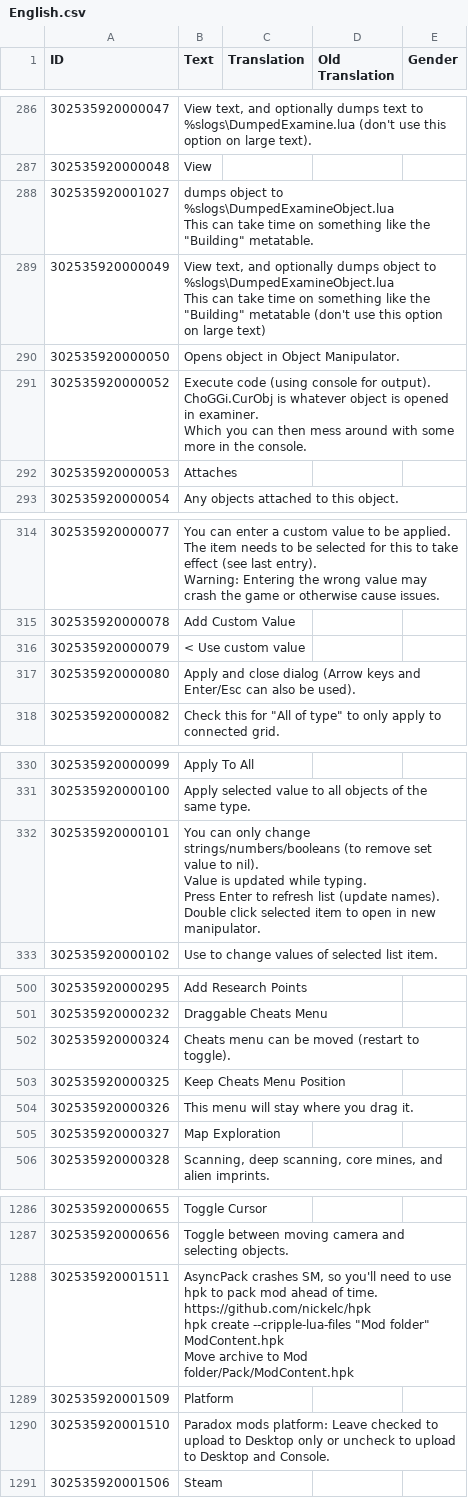
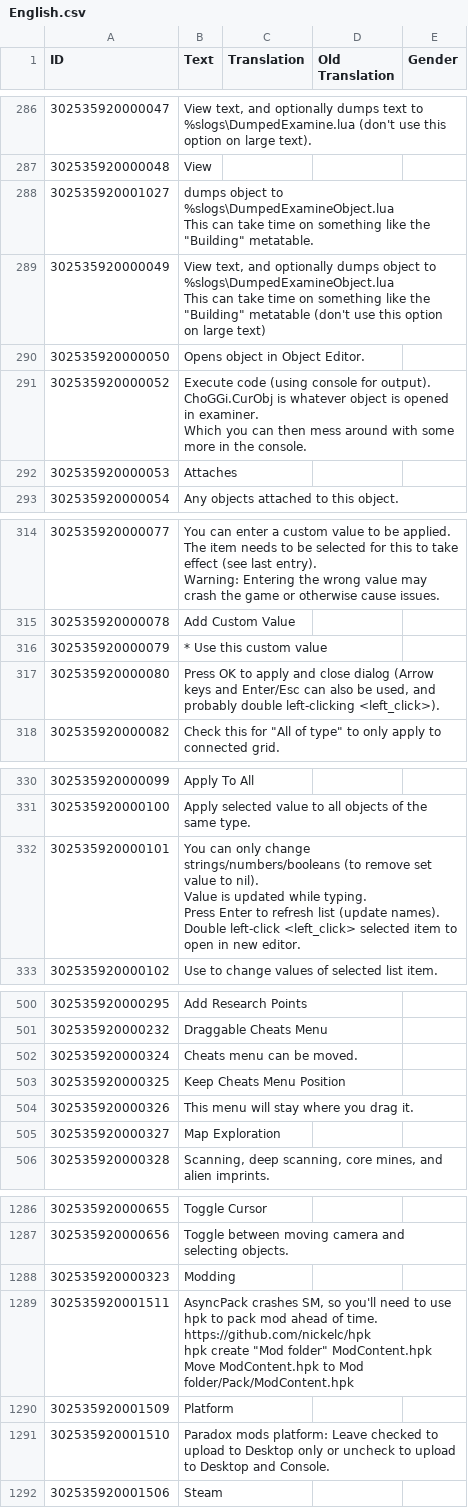
Before and after one commit to ChoGGi/SurvivingMars_CheatMods, a CSV file: ChoGGi's Library/Locales/English.csv, drawn as a sheet; only a part is shown, gaps mark what is left out; addresses are those after the commit; ↵ is a line break in a cell; the diff covers the shown part only; the diff names each change by its address in the sheet, - before the commit and + after, or states it on an @@ line.

Commit message:
Expanded Cheat Menu:
### Changed:
- Moved Toggle cheats menu items from ECM>Misc to Cheats>Menu.

### Fixed:
- List All Menu Items wasn't working in the main menu.
- Some issues with the code cleanup in v12.3.

Lib:
- Added a bit of colour to the dialogs.
- I shrunk the Colour Modifier width an update or two ago.
- Toggling titlebar rollup on a list with hidden ok/cancel buttons stays hidden.
- Made dialog buttons/checkboxes bold text.

Tutorials:
Updated.

ExpandedCheatMenu@choggi.org

```diff
--- a/ChoGGi's Library/Locales/English.csv
+++ b/ChoGGi's Library/Locales/English.csv
-B290 (Text): Opens object in Object Manipulator.
+B290 (Text): Opens object in Object Editor.
-B316 (Text): < Use custom value
+B316 (Text): * Use this custom value
-B317 (Text): Apply and close dialog (Arrow keys and Enter/Esc can also be used).
+B317 (Text): Press OK to apply and close dialog (Arrow keys and Enter/Esc can also be used, and probably double left-clicking <left_click>).
-B332 (Text): …names). ↵ Double click selected item to open in new manipulator.
+B332 (Text): …names). ↵ Double left-click <left_click> selected item to open in new editor.
-B502 (Text): Cheats menu can be moved (restart to toggle).
+B502 (Text): Cheats menu can be moved.
+row 1288: 302535920000323 | Modding
-B1289 (Text): …hpk create --cripple-lua-files "Mod folder" ModContent.hpk ↵ Move archive to Mod…
+B1289 (Text): …hpk create "Mod folder" ModContent.hpk ↵ Move ModContent.hpk to Mod…
```
Also changed, not shown: 3 edited cells elsewhere in this file, 29 other files.
